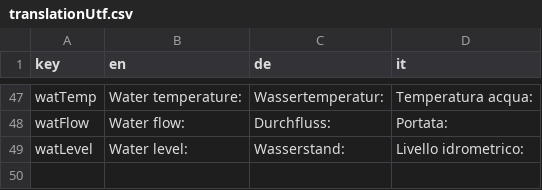
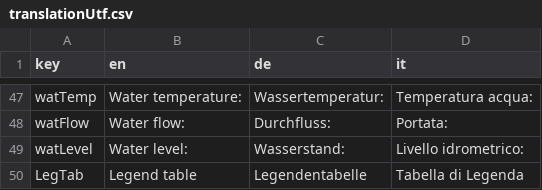
Before and after one commit to GiulioGenova/MeteoBrowser, a CSV file: app/translationUtf.csv, drawn as a sheet; only a part is shown, gaps mark what is left out; the diff names each change by its address in the sheet, - before the commit and + after, or states it on an @@ line.

Commit message:
Update translationUtf.csv

```diff
--- a/app/translationUtf.csv
+++ b/app/translationUtf.csv
+row 50: LegTab | Legend table | Legendentabelle | Tabella di Legenda
```
